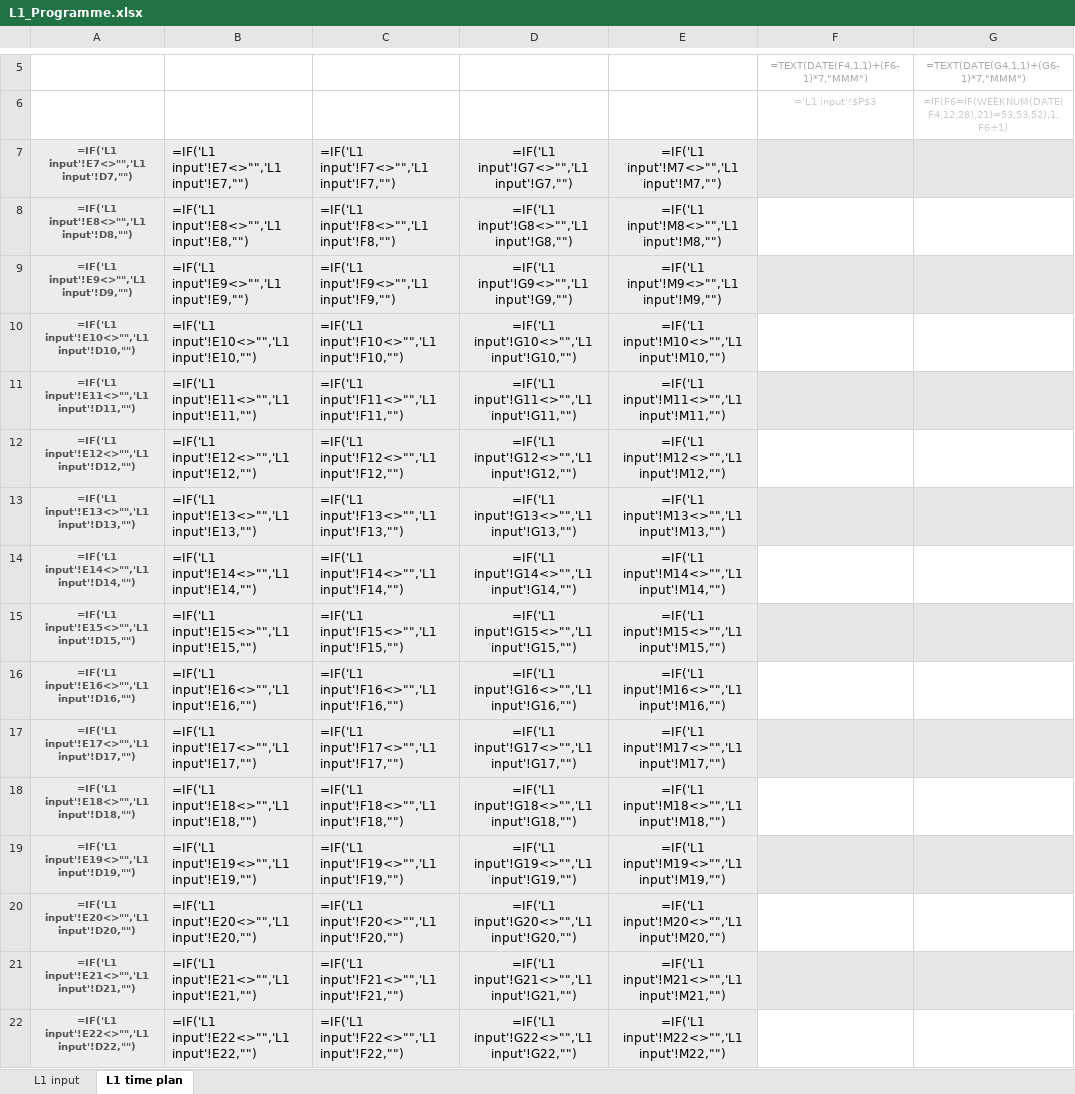
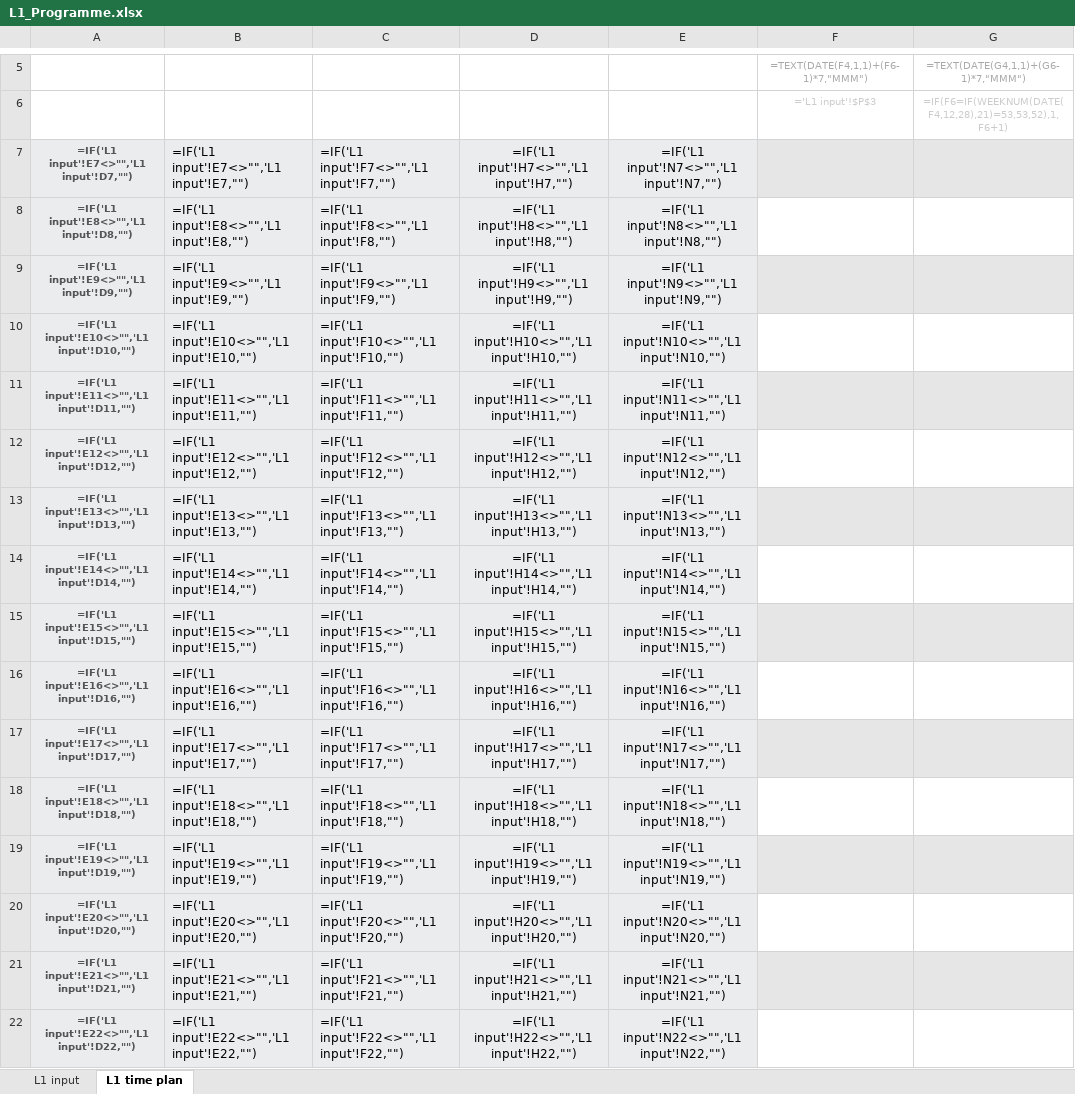
Before and after one commit to srivastav-ayush/timeplan-dashboard, an Excel workbook: 03_Time_Plans/L1_Programme.xlsx, sheet L1 time plan, drawn as a sheet; only a part is shown, gaps mark what is left out; values as stored, in another font and other column widths than the file's, no borders; formulas without a stored value are shown as written; conditional formats not drawn; the diff covers the shown part only; the diff names each change by its address in the sheet, - before the commit and + after, or states it on an @@ line.

```diff
--- a/03_Time_Plans/L1_Programme.xlsx (sheet L1 time plan)
+++ b/03_Time_Plans/L1_Programme.xlsx (sheet L1 time plan)
-D7: =IF('L1 input'!G7<>"",'L1 input'!G7,"")
+D7: =IF('L1 input'!H7<>"",'L1 input'!H7,"")
-E7: =IF('L1 input'!M7<>"",'L1 input'!M7,"")
+E7: =IF('L1 input'!N7<>"",'L1 input'!N7,"")
-D8: =IF('L1 input'!G8<>"",'L1 input'!G8,"")
+D8: =IF('L1 input'!H8<>"",'L1 input'!H8,"")
-E8: =IF('L1 input'!M8<>"",'L1 input'!M8,"")
+E8: =IF('L1 input'!N8<>"",'L1 input'!N8,"")
-D9: =IF('L1 input'!G9<>"",'L1 input'!G9,"")
+D9: =IF('L1 input'!H9<>"",'L1 input'!H9,"")
-E9: =IF('L1 input'!M9<>"",'L1 input'!M9,"")
+E9: =IF('L1 input'!N9<>"",'L1 input'!N9,"")
-D10: =IF('L1 input'!G10<>"",'L1 input'!G10,"")
+D10: =IF('L1 input'!H10<>"",'L1 input'!H10,"")
-E10: =IF('L1 input'!M10<>"",'L1 input'!M10,"")
+E10: =IF('L1 input'!N10<>"",'L1 input'!N10,"")
-D11: =IF('L1 input'!G11<>"",'L1 input'!G11,"")
+D11: =IF('L1 input'!H11<>"",'L1 input'!H11,"")
-E11: =IF('L1 input'!M11<>"",'L1 input'!M11,"")
+E11: =IF('L1 input'!N11<>"",'L1 input'!N11,"")
-D12: =IF('L1 input'!G12<>"",'L1 input'!G12,"")
+D12: =IF('L1 input'!H12<>"",'L1 input'!H12,"")
-E12: =IF('L1 input'!M12<>"",'L1 input'!M12,"")
+E12: =IF('L1 input'!N12<>"",'L1 input'!N12,"")
-D13: =IF('L1 input'!G13<>"",'L1 input'!G13,"")
+D13: =IF('L1 input'!H13<>"",'L1 input'!H13,"")
-E13: =IF('L1 input'!M13<>"",'L1 input'!M13,"")
+E13: =IF('L1 input'!N13<>"",'L1 input'!N13,"")
-D14: =IF('L1 input'!G14<>"",'L1 input'!G14,"")
+D14: =IF('L1 input'!H14<>"",'L1 input'!H14,"")
-E14: =IF('L1 input'!M14<>"",'L1 input'!M14,"")
+E14: =IF('L1 input'!N14<>"",'L1 input'!N14,"")
-D15: =IF('L1 input'!G15<>"",'L1 input'!G15,"")
+D15: =IF('L1 input'!H15<>"",'L1 input'!H15,"")
-E15: =IF('L1 input'!M15<>"",'L1 input'!M15,"")
+E15: =IF('L1 input'!N15<>"",'L1 input'!N15,"")
-D16: =IF('L1 input'!G16<>"",'L1 input'!G16,"")
+D16: =IF('L1 input'!H16<>"",'L1 input'!H16,"")
-E16: =IF('L1 input'!M16<>"",'L1 input'!M16,"")
+E16: =IF('L1 input'!N16<>"",'L1 input'!N16,"")
-D17: =IF('L1 input'!G17<>"",'L1 input'!G17,"")
+D17: =IF('L1 input'!H17<>"",'L1 input'!H17,"")
-E17: =IF('L1 input'!M17<>"",'L1 input'!M17,"")
+E17: =IF('L1 input'!N17<>"",'L1 input'!N17,"")
-D18: =IF('L1 input'!G18<>"",'L1 input'!G18,"")
+D18: =IF('L1 input'!H18<>"",'L1 input'!H18,"")
-E18: =IF('L1 input'!M18<>"",'L1 input'!M18,"")
+E18: =IF('L1 input'!N18<>"",'L1 input'!N18,"")
-D19: =IF('L1 input'!G19<>"",'L1 input'!G19,"")
+D19: =IF('L1 input'!H19<>"",'L1 input'!H19,"")
-E19: =IF('L1 input'!M19<>"",'L1 input'!M19,"")
+E19: =IF('L1 input'!N19<>"",'L1 input'!N19,"")
-D20: =IF('L1 input'!G20<>"",'L1 input'!G20,"")
+D20: =IF('L1 input'!H20<>"",'L1 input'!H20,"")
-E20: =IF('L1 input'!M20<>"",'L1 input'!M20,"")
+E20: =IF('L1 input'!N20<>"",'L1 input'!N20,"")
-D21: =IF('L1 input'!G21<>"",'L1 input'!G21,"")
+D21: =IF('L1 input'!H21<>"",'L1 input'!H21,"")
-E21: =IF('L1 input'!M21<>"",'L1 input'!M21,"")
+E21: =IF('L1 input'!N21<>"",'L1 input'!N21,"")
-D22: =IF('L1 input'!G22<>"",'L1 input'!G22,"")
+D22: =IF('L1 input'!H22<>"",'L1 input'!H22,"")
-E22: =IF('L1 input'!M22<>"",'L1 input'!M22,"")
+E22: =IF('L1 input'!N22<>"",'L1 input'!N22,"")
```
Also changed, not shown: 168 edited cells elsewhere in this sheet, sheet L1 input, 03_Time_Plans/L2_Bodyshop.xlsx, 03_Time_Plans/L3_Tooling.xlsx, 23 other files.
